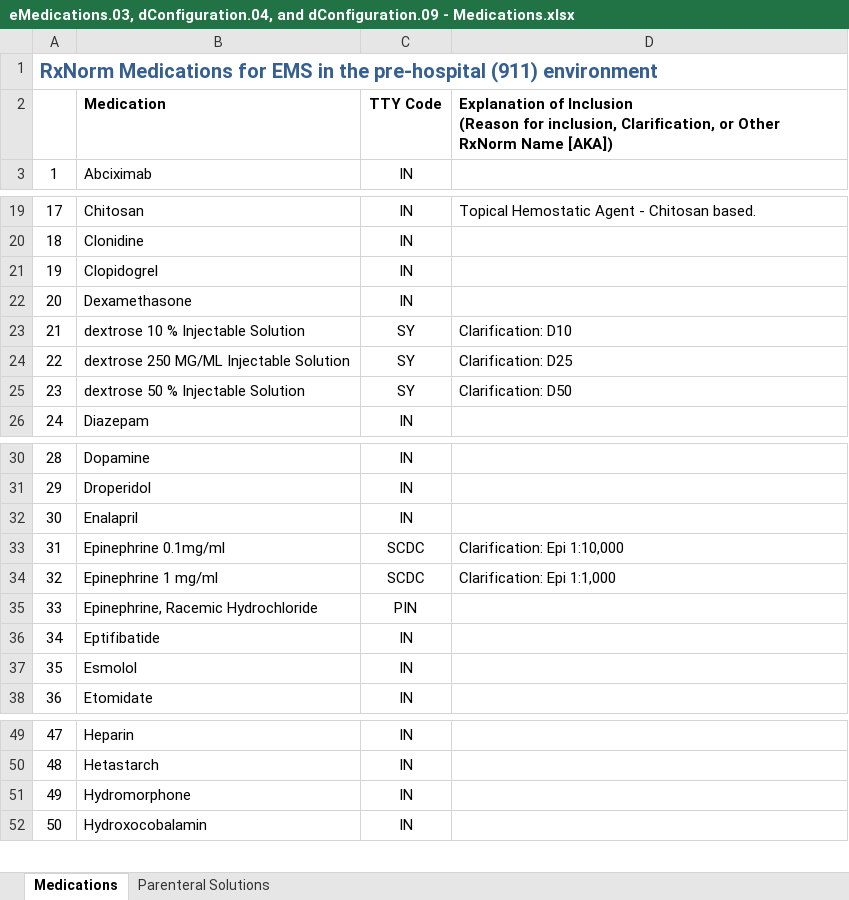
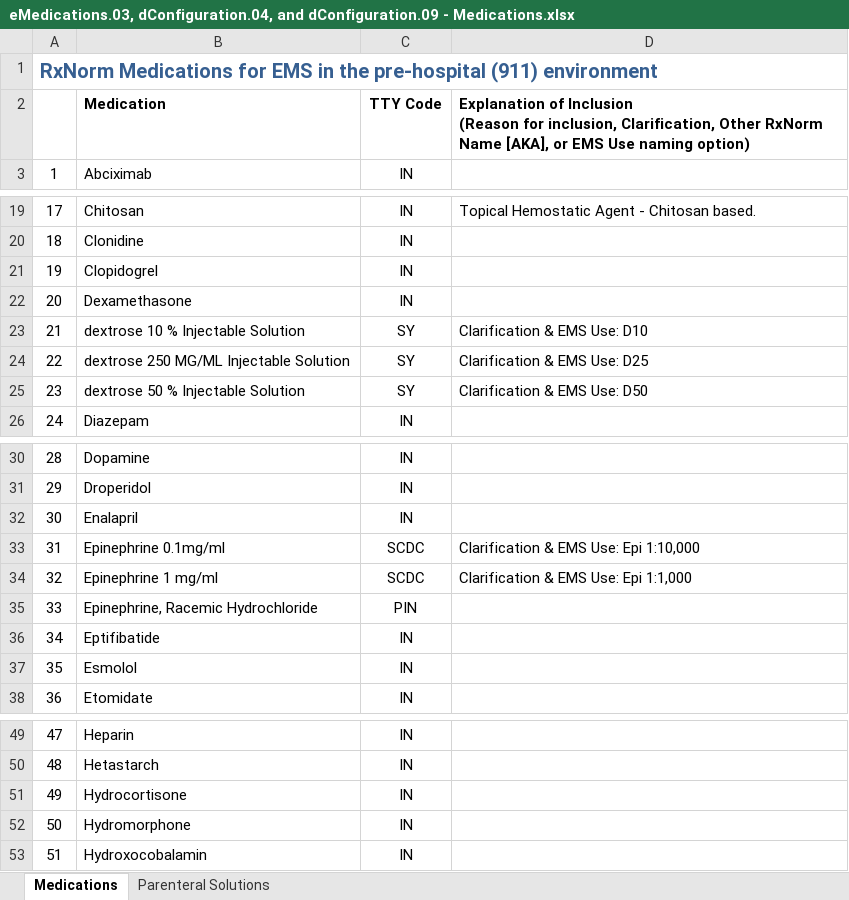
Before and after one commit to peakresponse/nemsis_public, an Excel workbook: SuggestedLists/eMedications.03, dConfiguration.04, and dConfiguration.09 - Medications.xlsx, sheet Medications, drawn as a sheet; only a part is shown, gaps mark what is left out; values as stored, in another font and other column widths than the file's, no borders; addresses are those after the commit; the diff names each change by its address in the sheet, - before the commit and + after, or states it on an @@ line.

```diff
--- a/SuggestedLists/eMedications.03, dConfiguration.04, and dConfiguration.09 - Medications.xlsx (sheet Medications)
+++ b/SuggestedLists/eMedications.03, dConfiguration.04, and dConfiguration.09 - Medications.xlsx (sheet Medications)
-D2: …inclusion, Clarification, or Other RxNorm Name [AKA])
+D2: …inclusion, Clarification, Other RxNorm Name [AKA], or EMS Use naming option)
-D23: Clarification: D10
+D23: Clarification & EMS Use: D10
-D24: Clarification: D25
+D24: Clarification & EMS Use: D25
-D25: Clarification: D50
+D25: Clarification & EMS Use: D50
-D33: Clarification: Epi 1:10,000
+D33: Clarification & EMS Use: Epi 1:10,000
-D34: Clarification: Epi 1:1,000
+D34: Clarification & EMS Use: Epi 1:1,000
+row 51: 49 | Hydrocortisone | IN
@@ column A renumbered from row 52 down @@
```
Also changed, not shown: sheet Parenteral Solutions, 1 other file.
